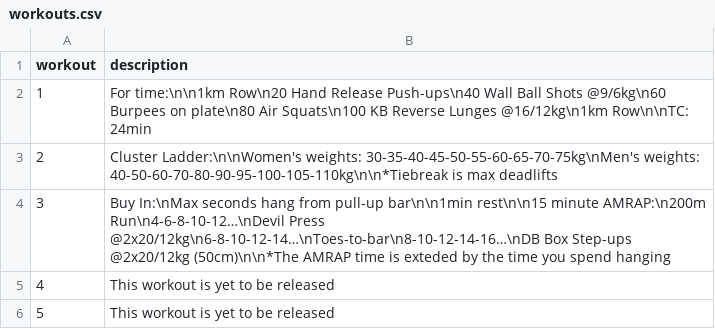
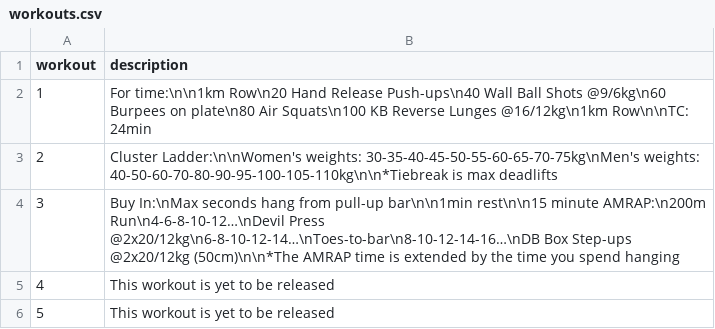
Before and after one commit to borislavdrag/cfmleaderboard, a CSV file: workouts.csv, drawn as a sheet.

Commit message:
typos

```diff
--- a/workouts.csv
+++ b/workouts.csv
@@ -3,3 +3,3 @@ workout,description
 2,Cluster Ladder:\n\nWomen's weights: 30-35-40-45-50-55-60-65-70-75kg\nMen's weights: 40-50-60-70-80-90-95-100-105-110kg\n\n*Tiebreak is max deadlifts		
-3,Buy In:\nMax seconds hang from pull-up bar\n\n1min rest\n\n15 minute AMRAP:\n200m Run\n4-6-8-10-12…\nDevil Press @2x20/12kg\n6-8-10-12-14…\nToes-to-bar\n8-10-12-14-16…\nDB Box Step-ups @2x20/12kg (50cm)\n\n*The AMRAP time is exteded by the time you spend hanging
+3,Buy In:\nMax seconds hang from pull-up bar\n\n1min rest\n\n15 minute AMRAP:\n200m Run\n4-6-8-10-12…\nDevil Press @2x20/12kg\n6-8-10-12-14…\nToes-to-bar\n8-10-12-14-16…\nDB Box Step-ups @2x20/12kg (50cm)\n\n*The AMRAP time is extended by the time you spend hanging
 4,This workout is yet to be released
```
Also changed, not shown: 1 other file.
